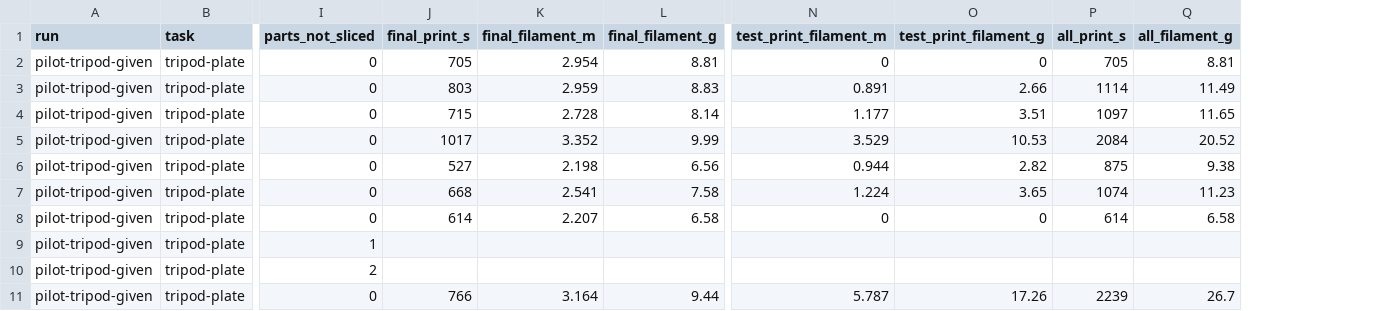
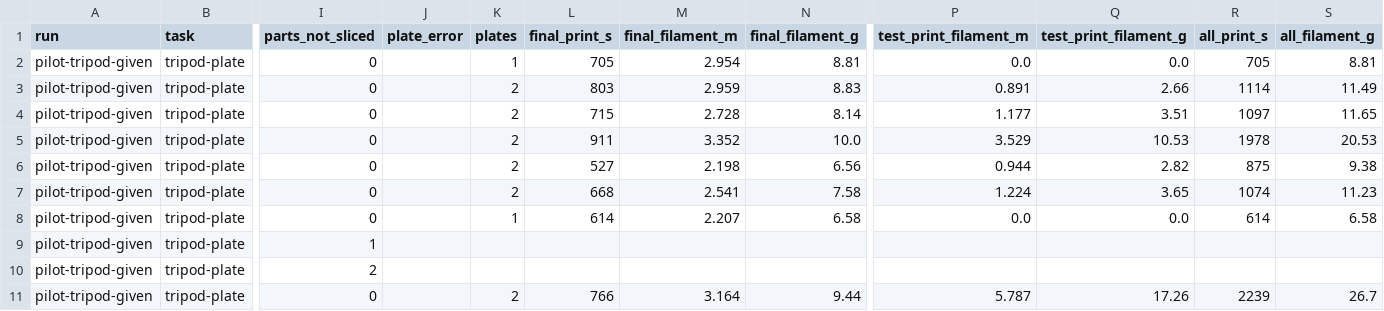
Before and after one commit to oveddan/functional-print-eval, a CSV file: results/runs/pilot-tripod-given/slice_estimates.csv, drawn as a sheet; only a part is shown, gaps mark what is left out; addresses are those after the commit; the diff names each change by its address in the sheet, - before the commit and + after, or states it on an @@ line.

```diff
--- a/results/runs/pilot-tripod-given/slice_estimates.csv
+++ b/results/runs/pilot-tripod-given/slice_estimates.csv
+column J (plate_error), empty
+column K (plates), rows 2-11: 1 | 2 | 2 | 2 | 2 | 2 | 1 |  |  | 2
-P2 (test_print_filament_m): 0
+P2 (test_print_filament_m): 0.0
-Q2 (test_print_filament_g): 0
+Q2 (test_print_filament_g): 0.0
-L5 (final_print_s): 1017
+L5 (final_print_s): 911
-N5 (final_filament_g): 9.99
+N5 (final_filament_g): 10.0
-R5 (all_print_s): 2084
+R5 (all_print_s): 1978
-S5 (all_filament_g): 20.52
+S5 (all_filament_g): 20.53
-P8 (test_print_filament_m): 0
+P8 (test_print_filament_m): 0.0
-Q8 (test_print_filament_g): 0
+Q8 (test_print_filament_g): 0.0
```
Also changed, not shown: results/runs/pilot-nut-knob-2/slice_estimates.csv, results/runs/pilot-nut-knob/slice_estimates.csv, 11 other files.
